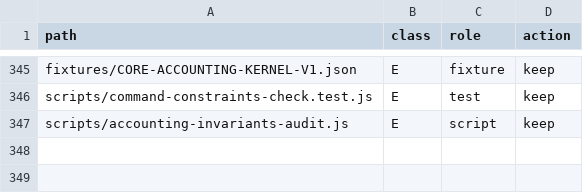
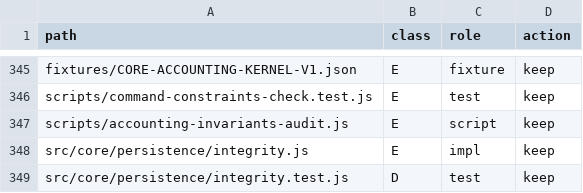
Before and after one commit to hamedalinejad/Personal-FI, a TSV file: docs/core/file-inventory.tsv, drawn as a sheet; only a part is shown, gaps mark what is left out.

Commit message:
chore(phase3): register persistence integrity files

```diff
--- a/docs/core/file-inventory.tsv
+++ b/docs/core/file-inventory.tsv
@@ -347 +347,3 @@ scripts/command-constraints-check.test.js	E	test	keep
 scripts/accounting-invariants-audit.js	E	script	keep
+src/core/persistence/integrity.js	E	impl	keep
+src/core/persistence/integrity.test.js	D	test	keep
```
